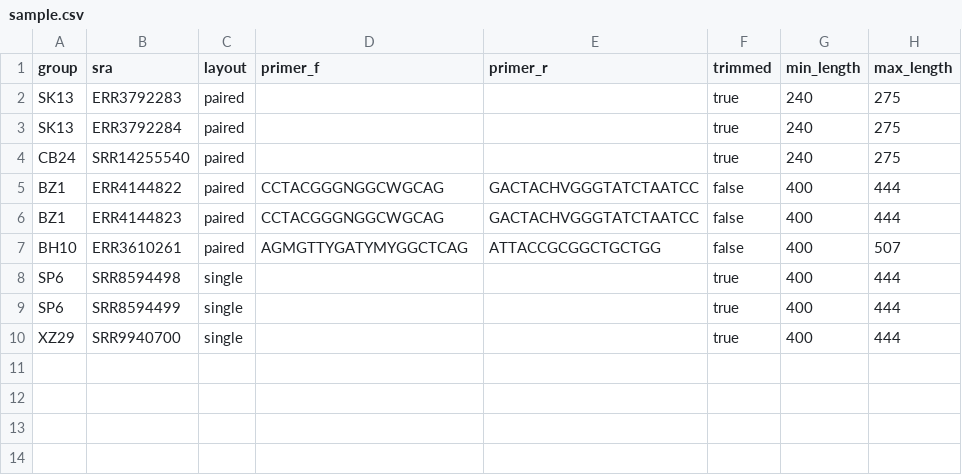
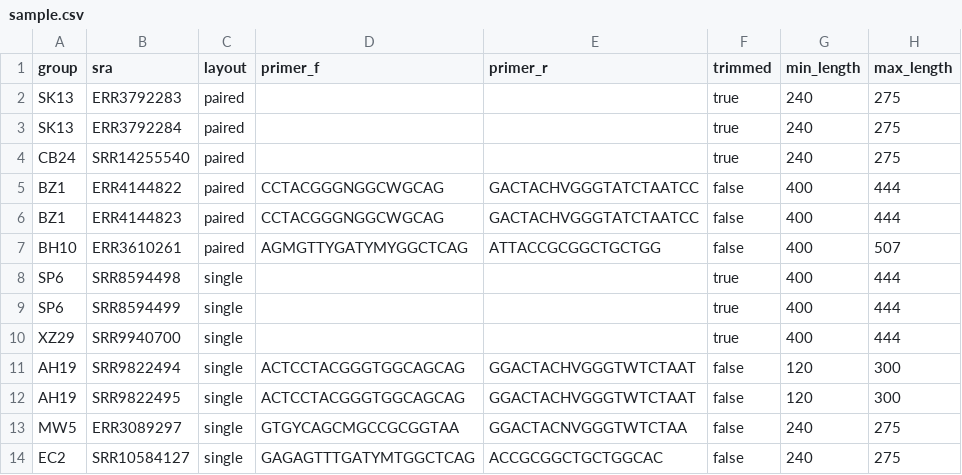
Before and after one commit to achillesrasquinha/16SMaRT, a CSV file: src/s3mart/data/sample.csv, drawn as a sheet.

Commit message:
chore: add data

```diff
--- a/src/s3mart/data/sample.csv
+++ b/src/s3mart/data/sample.csv
@@ -10 +10,5 @@ SP6,SRR8594499,single,,,true,400,444
 XZ29,SRR9940700,single,,,true,400,444
+AH19,SRR9822494,single,ACTCCTACGGGTGGCAGCAG,GGACTACHVGGGTWTCTAAT,false,120,300
+AH19,SRR9822495,single,ACTCCTACGGGTGGCAGCAG,GGACTACHVGGGTWTCTAAT,false,120,300
+MW5,ERR3089297,single,GTGYCAGCMGCCGCGGTAA,GGACTACNVGGGTWTCTAA,false,240,275
+EC2,SRR10584127,single,GAGAGTTTGATYMTGGCTCAG,ACCGCGGCTGCTGGCAC,false,240,275
```
